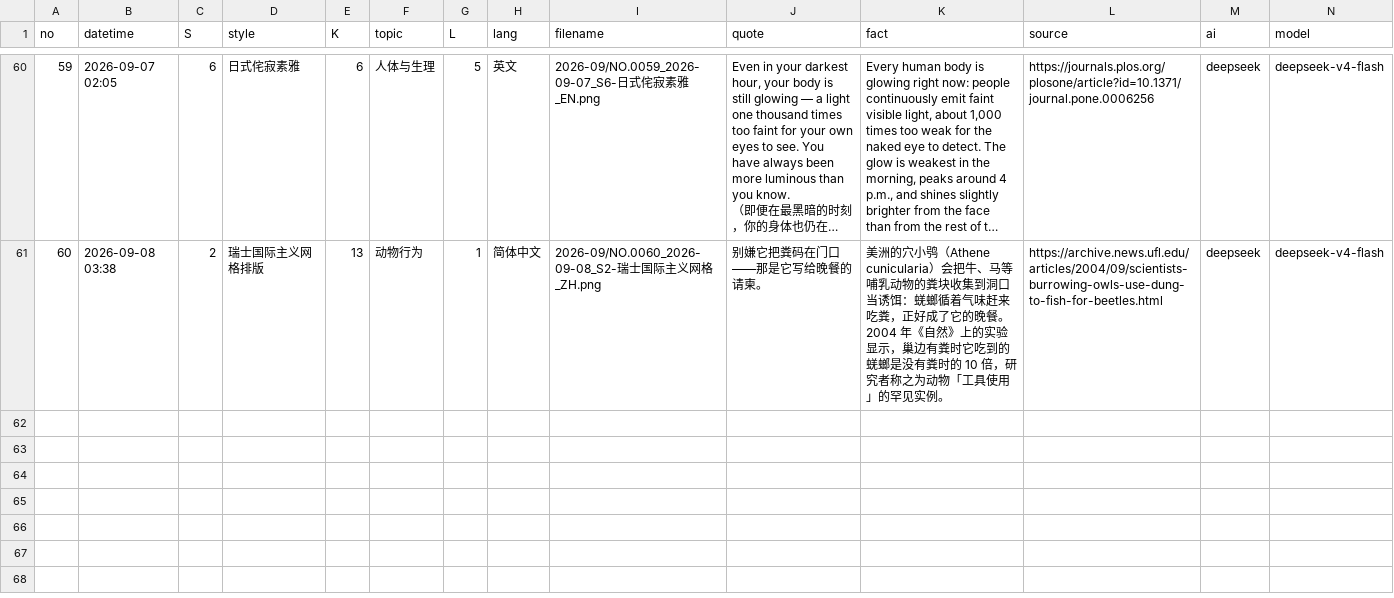
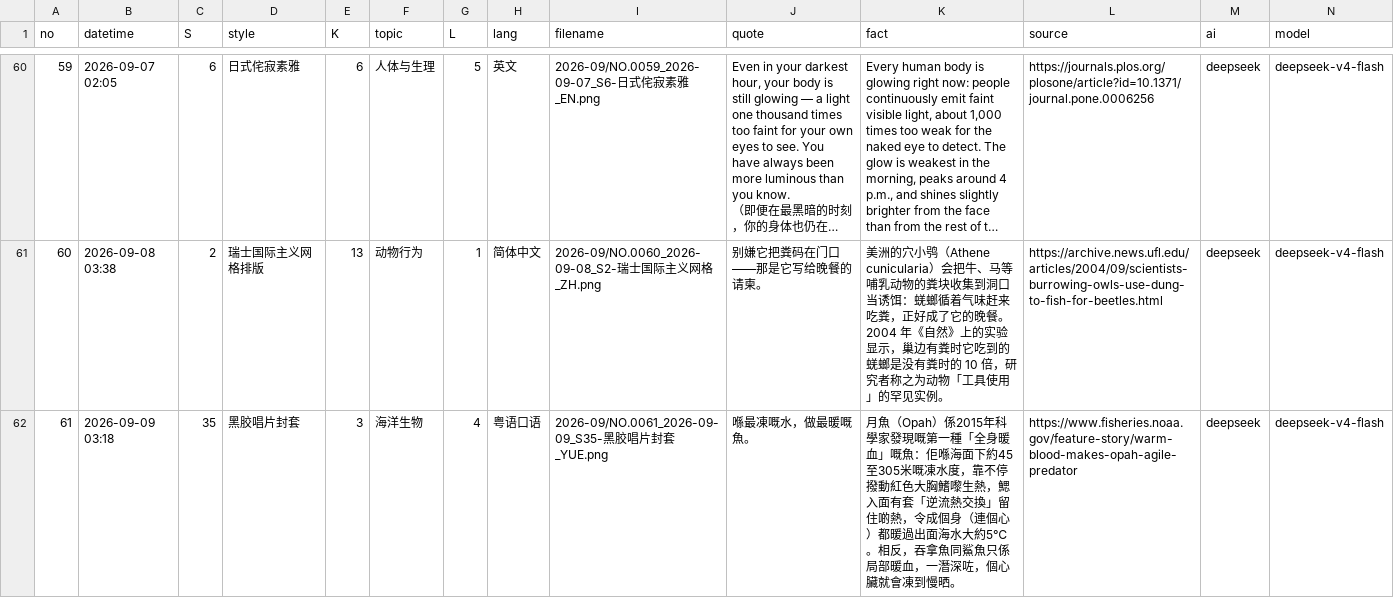
Before and after one commit to Chauban/ClaudeAtelier, a CSV file: deepseekv4flash/Cards/cards-index.csv, drawn as a sheet; only a part is shown, gaps mark what is left out; long unchanged cells end in …; rows hold the shown columns only; the diff names each change by its address in the sheet, - before the commit and + after, or states it on an @@ line.

```diff
--- a/deepseekv4flash/Cards/cards-index.csv
+++ b/deepseekv4flash/Cards/cards-index.csv
+row 62: 61 | 2026-09-09 03:18 | 35 | 黑胶唱片封套 | 3 | 海洋生物 | 4 | 粤语口语 | 2026-09/NO.0061_2026-09-09_S35-黑胶唱片封套_YUE.png | 喺最凍嘅水，做最暖嘅魚。 | 月魚（Opah）係2015年科學家發現嘅第一種「全身暖血」嘅魚：佢喺海面下約45至305米嘅凍水度，靠不停撥動紅色大胸鰭嚟生熱，鰓入面有套「逆流熱交換」留住啲熱，令成個身（連個心）都暖過出面海水大約5℃。相反，吞拿魚同鯊魚只係局部暖血，一潛深咗，個心臟就會凍到慢晒。 | https://www.fisheries.noaa.gov/feature-story/warm-blood-makes-opah-agile-predator | deepseek | deepseek-v4-flash
```
Also changed, not shown: 3 other files.
